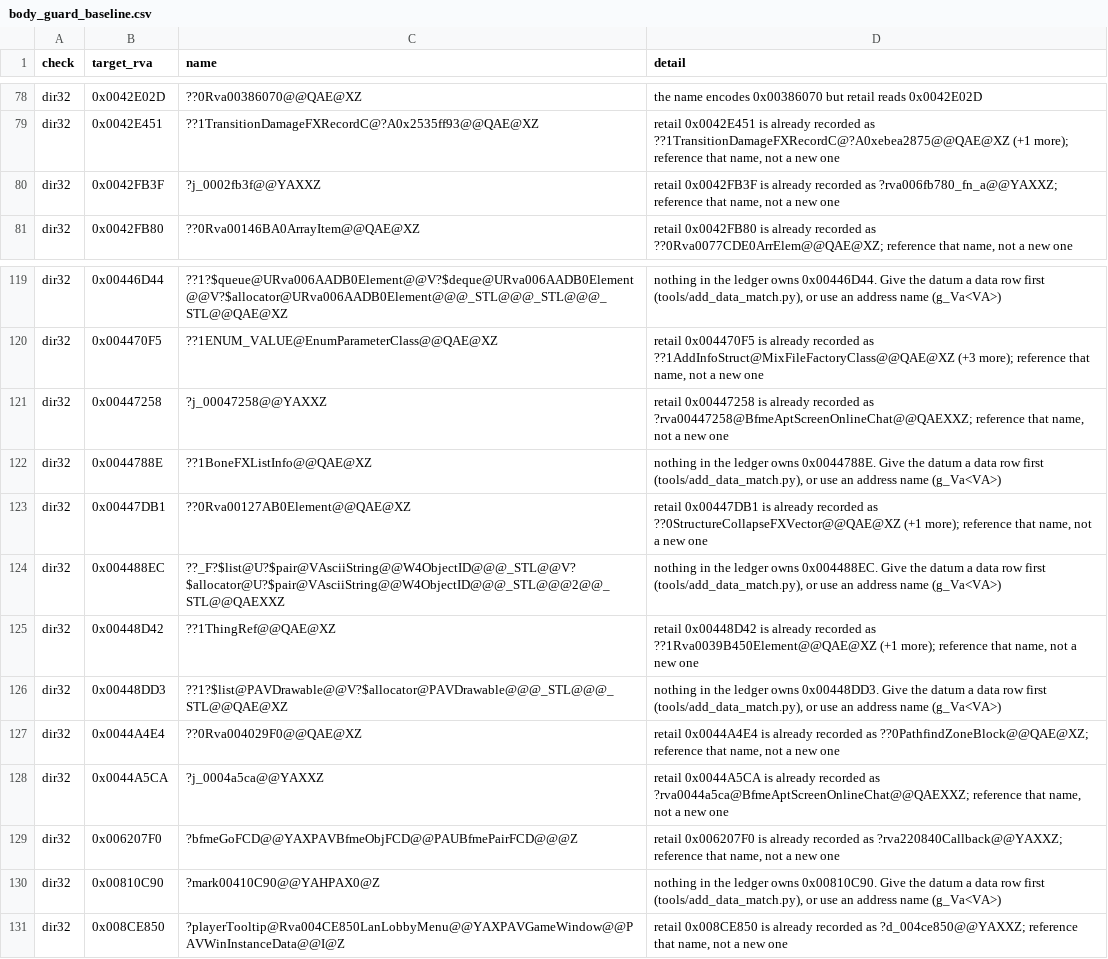
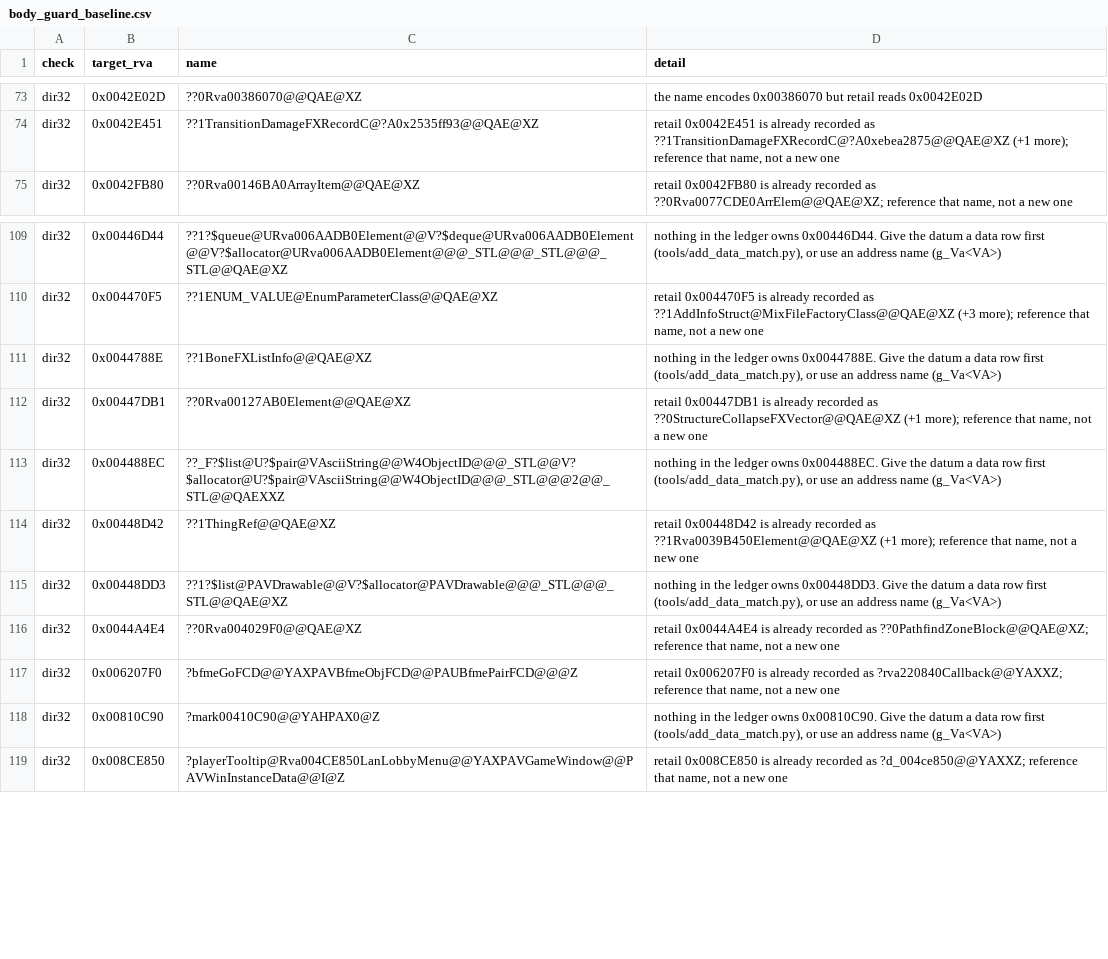
Before and after one commit to redrockvp/Open-BFME-1, a CSV file: targets/game/reverse/body_guard_baseline.csv, drawn as a sheet; only a part is shown, gaps mark what is left out; the diff covers the shown part only; the diff names each change by its address in the sheet, - before the commit and + after, or states it on an @@ line.

```diff
--- a/targets/game/reverse/body_guard_baseline.csv
+++ b/targets/game/reverse/body_guard_baseline.csv
-row 80: dir32 | 0x0042FB3F | ?j_0002fb3f@@YAXXZ | retail 0x0042FB3F is already recorded as ?rva006fb780_fn_a@@YAXXZ; reference that name, not a new one
-row 121: dir32 | 0x00447258 | ?j_00047258@@YAXXZ | retail 0x00447258 is already recorded as ?rva00447258@BfmeAptScreenOnlineChat@@QAEXXZ; reference that name, not a new one
-row 128: dir32 | 0x0044A5CA | ?j_0004a5ca@@YAXXZ | retail 0x0044A5CA is already recorded as ?rva0044a5ca@BfmeAptScreenOnlineChat@@QAEXXZ; reference that name, not a new one
```
Also changed, not shown: 9 removed rows elsewhere in this file, 4 other files.
